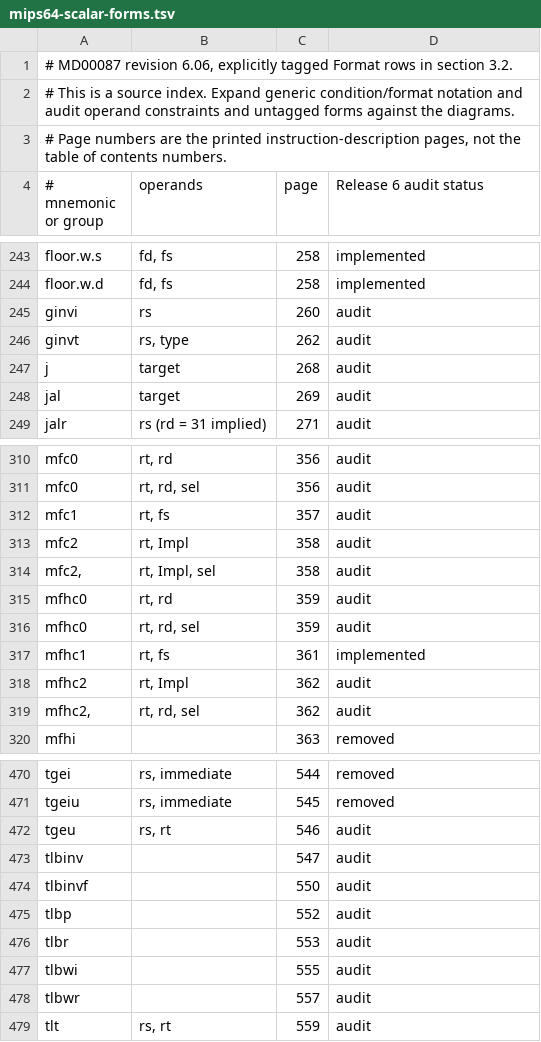
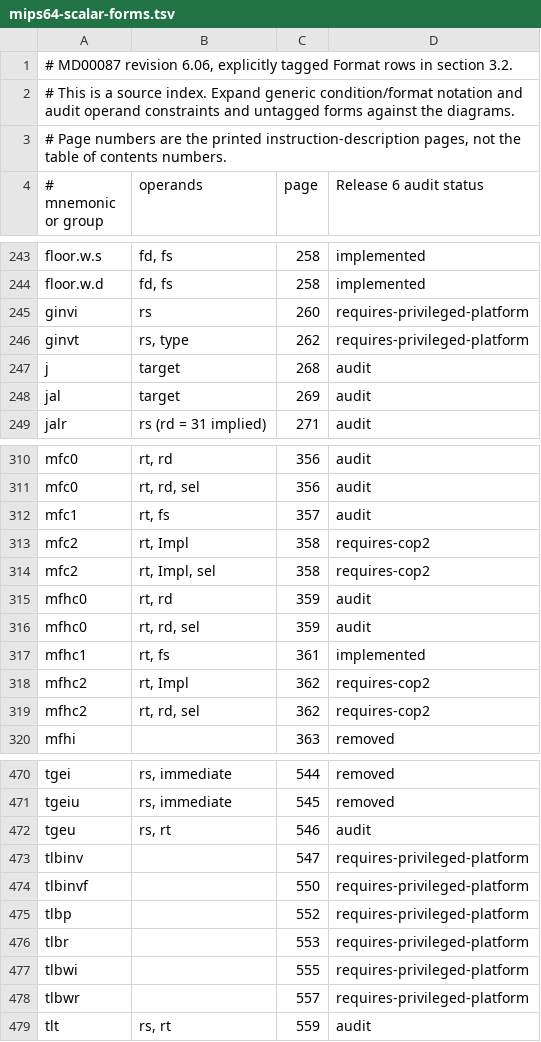
Before and after one commit to nhubbard/mars, a TSV file: docs/instruction-inventory/mips64-scalar-forms.tsv, drawn as a sheet; only a part is shown, gaps mark what is left out; the diff covers the shown part only.

Commit message:
Classify scalar instructions that depend on platform hardware

```diff
--- a/docs/instruction-inventory/mips64-scalar-forms.tsv
+++ b/docs/instruction-inventory/mips64-scalar-forms.tsv
@@ -244,4 +244,4 @@ floor.w.s	fd, fs	258	implemented
 floor.w.d	fd, fs	258	implemented
-ginvi	rs	260	audit
-ginvt	rs, type	262	audit
+ginvi	rs	260	requires-privileged-platform
+ginvt	rs, type	262	requires-privileged-platform
 j	target	268	audit
@@ -312,4 +312,4 @@ mfc0	rt, rd, sel	356	audit
 mfc1	rt, fs	357	audit
-mfc2	rt, Impl	358	audit
-mfc2,	rt, Impl, sel	358	audit
+mfc2	rt, Impl	358	requires-cop2
+mfc2	rt, Impl, sel	358	requires-cop2
 mfhc0	rt, rd	359	audit
@@ -317,4 +317,4 @@ mfhc0	rt, rd, sel	359	audit
 mfhc1	rt, fs	361	implemented
-mfhc2	rt, Impl	362	audit
-mfhc2,	rt, rd, sel	362	audit
+mfhc2	rt, Impl	362	requires-cop2
+mfhc2	rt, rd, sel	362	requires-cop2
 mfhi		363	removed
@@ -472,8 +472,8 @@ tgeiu	rs, immediate	545	removed
 tgeu	rs, rt	546	audit
-tlbinv		547	audit
-tlbinvf		550	audit
-tlbp		552	audit
-tlbr		553	audit
-tlbwi		555	audit
-tlbwr		557	audit
+tlbinv		547	requires-privileged-platform
+tlbinvf		550	requires-privileged-platform
+tlbp		552	requires-privileged-platform
+tlbr		553	requires-privileged-platform
+tlbwi		555	requires-privileged-platform
+tlbwr		557	requires-privileged-platform
 tlt	rs, rt	559	audit
```
Also changed, not shown: 36 edited cells elsewhere in this file, 1 other file.
